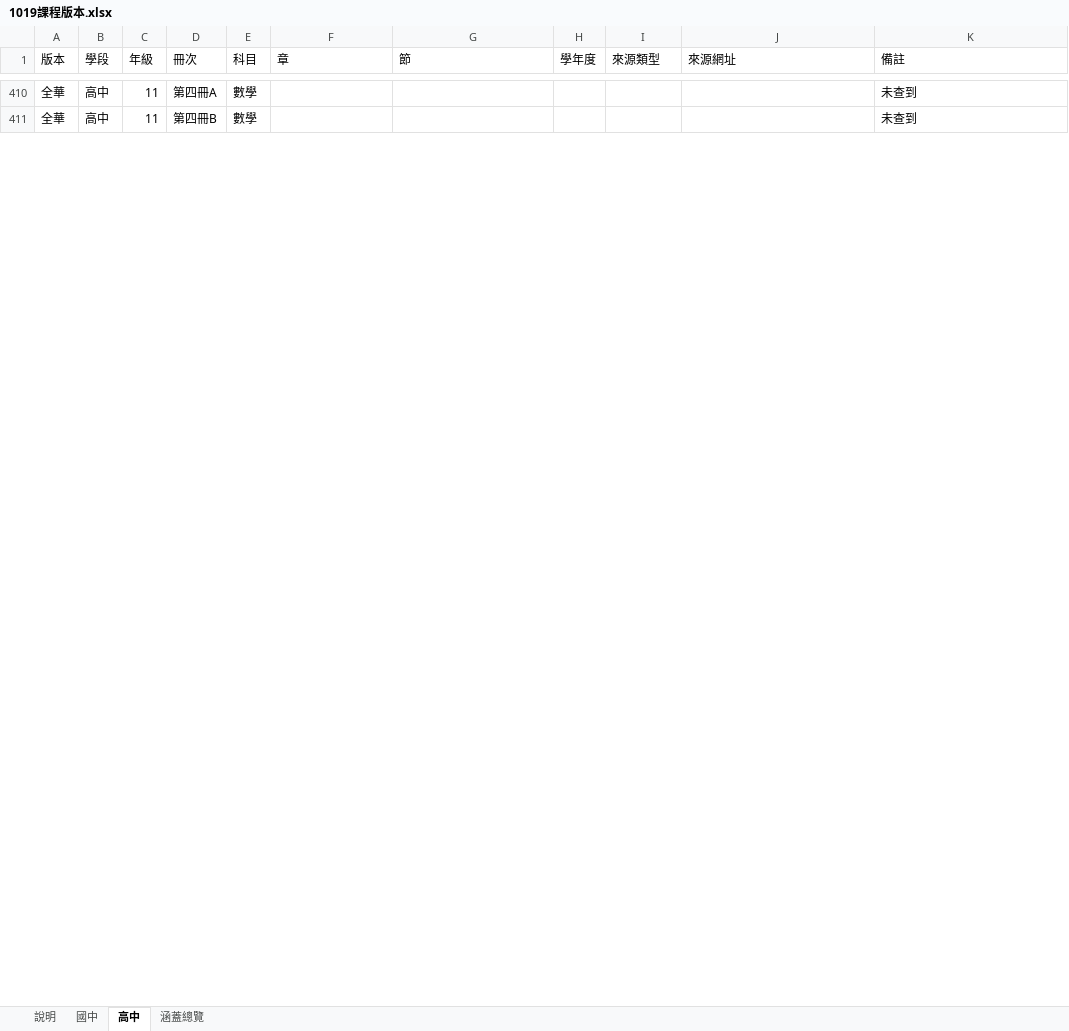
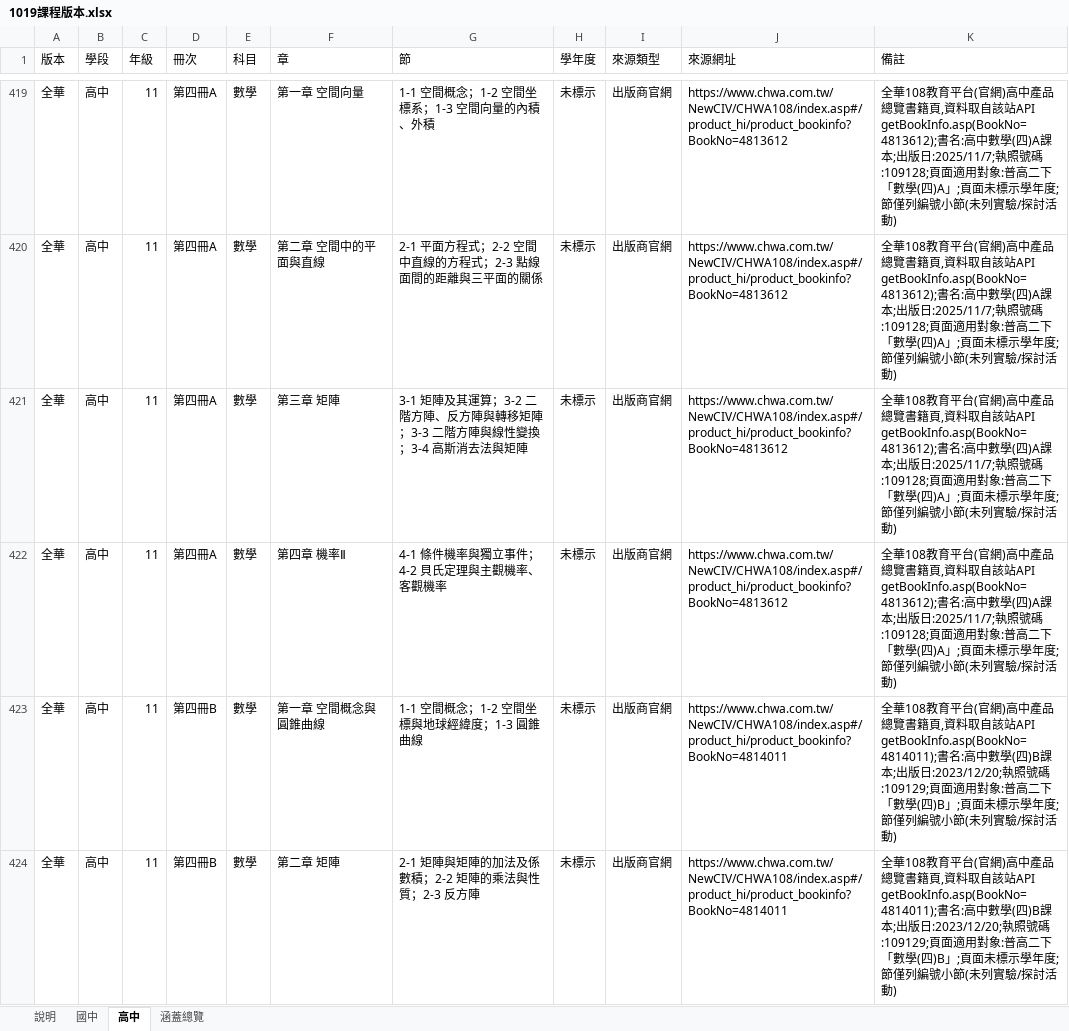
Before and after one commit to xichengyu810067-lab/chengyu, an Excel workbook: data/1019課程版本.xlsx, sheet 高中, drawn as a sheet; only a part is shown, gaps mark what is left out; values as stored, in another font and other column widths than the file's, no cell formats; addresses are those after the commit; the diff covers the shown part only; the diff names each change by its address in the sheet, - before the commit and + after, or states it on an @@ line.

```diff
--- a/data/1019課程版本.xlsx (sheet 高中)
+++ b/data/1019課程版本.xlsx (sheet 高中)
-F419 (章): (empty)
+F419 (章): 第一章 空間向量
-G419 (節): (empty)
+G419 (節): 1-1 空間概念；1-2 空間坐標系；1-3 空間向量的內積、外積
-H419 (學年度): (empty)
+H419 (學年度): 未標示
-I419 (來源類型): (empty)
+I419 (來源類型): 出版商官網
-J419 (來源網址): (empty)
+J419 (來源網址): https://www.chwa.com.tw/NewCIV/CHWA108/index.asp#/product_hi/product_bookinfo?BookNo=4813612
-K419 (備註): 未查到
+K419 (備註): 全華108教育平台(官網)高中產品總覽書籍頁,資料取自該站API getBookInfo.asp(BookNo=4813612);書名:高中數學(四)A課本;出版日:2025/11/7;執照號碼:109128;頁面適用對象:普高二下「數學(四)A」;頁面未標示學年度;節僅列編號小節(未列實驗/探討活動)
+row 420: 全華 | 高中 | 11 | 第四冊A | 數學 | 第二章 空間中的平面與直線 | 2-1 平面方程式；2-2 空間中直線的方程式；2-3 點線面間的距離與三平面的關係 | 未標示 | 出版商官網 | https://www.chwa.com.tw/NewCIV/CHWA108/index.asp#/product_hi/product_bookinfo?BookNo=4813612 | 全華108教育平台(官網)高中產品總覽書籍頁,資料取自該站API getBookInfo.asp(BookNo=4813612);書名:高中數學(四)A課本;出版日:2025/11/7;執照號碼:109128;頁面適用對象:普高二下「數學(四)A」;頁面未標示學年度;節僅列編號小節(未列實驗/探討活動)
+row 421: 全華 | 高中 | 11 | 第四冊A | 數學 | 第三章 矩陣 | 3-1 矩陣及其運算；3-2 二階方陣、反方陣與轉移矩陣；3-3 二階方陣與線性變換；3-4 高斯消去法與矩陣 | 未標示 | 出版商官網 | https://www.chwa.com.tw/NewCIV/CHWA108/index.asp#/product_hi/product_bookinfo?BookNo=4813612 | 全華108教育平台(官網)高中產品總覽書籍頁,資料取自該站API getBookInfo.asp(BookNo=4813612);書名:高中數學(四)A課本;出版日:2025/11/7;執照號碼:109128;頁面適用對象:普高二下「數學(四)A」;頁面未標示學年度;節僅列編號小節(未列實驗/探討活動)
+row 422: 全華 | 高中 | 11 | 第四冊A | 數學 | 第四章 機率Ⅱ | 4-1 條件機率與獨立事件；4-2 貝氏定理與主觀機率、客觀機率 | 未標示 | 出版商官網 | https://www.chwa.com.tw/NewCIV/CHWA108/index.asp#/product_hi/product_bookinfo?BookNo=4813612 | 全華108教育平台(官網)高中產品總覽書籍頁,資料取自該站API getBookInfo.asp(BookNo=4813612);書名:高中數學(四)A課本;出版日:2025/11/7;執照號碼:109128;頁面適用對象:普高二下「數學(四)A」;頁面未標示學年度;節僅列編號小節(未列實驗/探討活動)
-F423 (章): (empty)
+F423 (章): 第一章 空間概念與圓錐曲線
-G423 (節): (empty)
+G423 (節): 1-1 空間概念；1-2 空間坐標與地球經緯度；1-3 圓錐曲線
-H423 (學年度): (empty)
+H423 (學年度): 未標示
-I423 (來源類型): (empty)
+I423 (來源類型): 出版商官網
-J423 (來源網址): (empty)
+J423 (來源網址): https://www.chwa.com.tw/NewCIV/CHWA108/index.asp#/product_hi/product_bookinfo?BookNo=4814011
-K423 (備註): 未查到
+K423 (備註): 全華108教育平台(官網)高中產品總覽書籍頁,資料取自該站API getBookInfo.asp(BookNo=4814011);書名:高中數學(四)B課本;出版日:2023/12/20;執照號碼:109129;頁面適用對象:普高二下「數學(四)B」;頁面未標示學年度;節僅列編號小節(未列實驗/探討活動)
+row 424: 全華 | 高中 | 11 | 第四冊B | 數學 | 第二章 矩陣 | 2-1 矩陣與矩陣的加法及係數積；2-2 矩陣的乘法與性質；2-3 反方陣 | 未標示 | 出版商官網 | https://www.chwa.com.tw/NewCIV/CHWA108/index.asp#/product_hi/product_bookinfo?BookNo=4814011 | 全華108教育平台(官網)高中產品總覽書籍頁,資料取自該站API getBookInfo.asp(BookNo=4814011);書名:高中數學(四)B課本;出版日:2023/12/20;執照號碼:109129;頁面適用對象:普高二下「數學(四)B」;頁面未標示學年度;節僅列編號小節(未列實驗/探討活動)
```
Also changed, not shown: 86 added rows and 156 edited cells elsewhere in this sheet, sheet 國中, sheet 涵蓋總覽, sheet 說明, cell formats, 2 other files.
